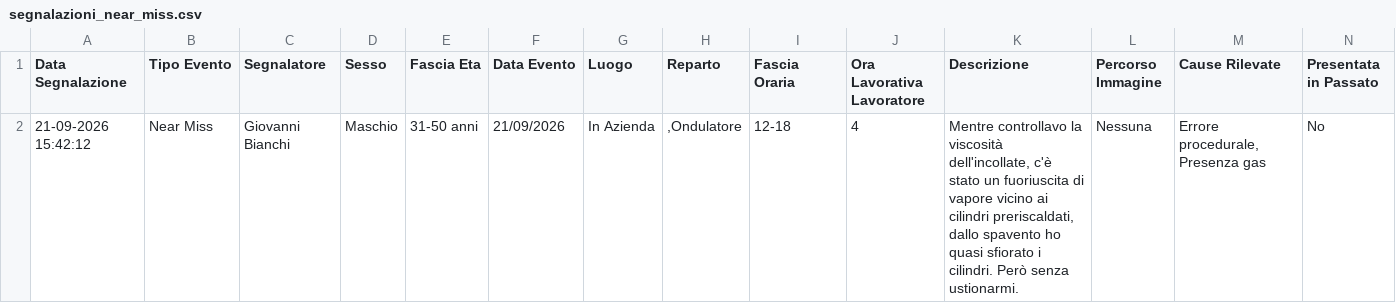
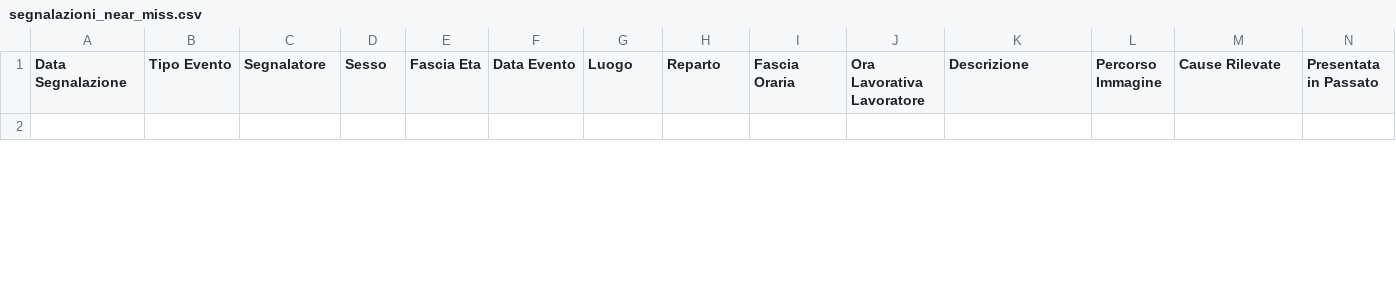
Before and after one commit to perugiaumbriapg-arch/app_hse_sint, a CSV file: segnalazioni_near_miss.csv, drawn as a sheet; only a part is shown; rows hold the shown columns only; the diff covers the shown part only; the diff names each change by its address in the sheet, - before the commit and + after, or states it on an @@ line.

Commit message:
Aggiunta segnalazione Near Miss - 21-09-2026 15:44:39

```diff
--- a/segnalazioni_near_miss.csv
+++ b/segnalazioni_near_miss.csv
-row 2: 21-09-2026 15:42:12 | Near Miss | Giovanni Bianchi | Maschio | 31-50 anni | 21/09/2026 | In Azienda | ,Ondulatore | 12-18 | 4 | Mentre controllavo la viscosità dell'incollate, c'è stato un fuoriuscita di vapore vicino ai cilindri preriscaldati, dallo spavento ho quasi sfiorato i cilindri. Però senza ustionarmi. | Nessuna | Errore procedurale, Presenza gas | No
+row 2: (empty)
```
Also changed, not shown: 1 added row elsewhere in this file.
